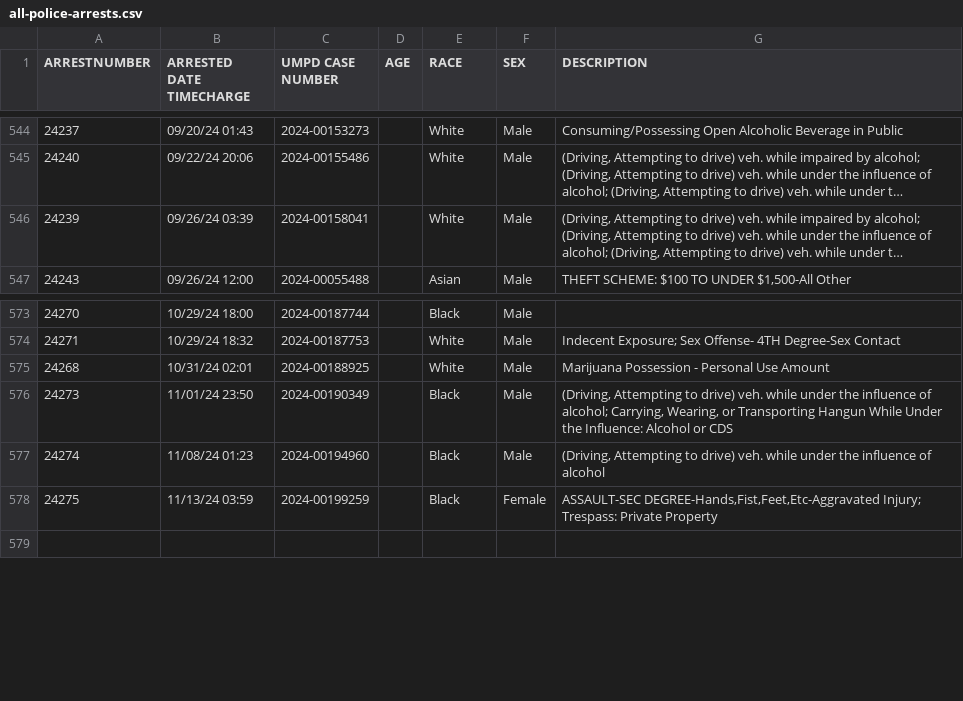
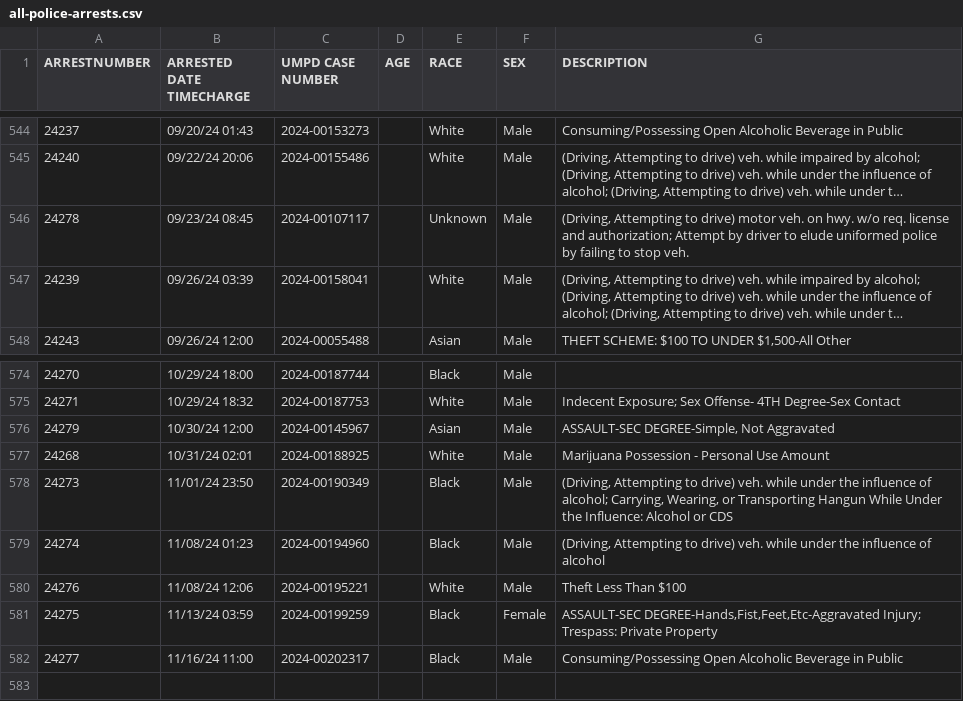
Before and after one commit to rachelmarconi/na-gov-upgrade, a CSV file: data/all-police-arrests.csv, drawn as a sheet; only a part is shown, gaps mark what is left out; long unchanged cells end in …; the diff names each change by its address in the sheet, - before the commit and + after, or states it on an @@ line.

```diff
--- a/data/all-police-arrests.csv
+++ b/data/all-police-arrests.csv
+row 546: 24278 | 09/23/24 08:45 | 2024-00107117 |  | Unknown | Male | (Driving, Attempting to drive) motor veh. on hwy. w/o req. license and authorization; Attempt by driver to elude uniformed police by failing to stop veh.
+row 576: 24279 | 10/30/24 12:00 | 2024-00145967 |  | Asian | Male | ASSAULT-SEC DEGREE-Simple, Not Aggravated
+row 580: 24276 | 11/08/24 12:06 | 2024-00195221 |  | White | Male | Theft Less Than $100
+row 582: 24277 | 11/16/24 11:00 | 2024-00202317 |  | Black | Male | Consuming/Possessing Open Alcoholic Beverage in Public
```
Also changed, not shown: 3 other files.
